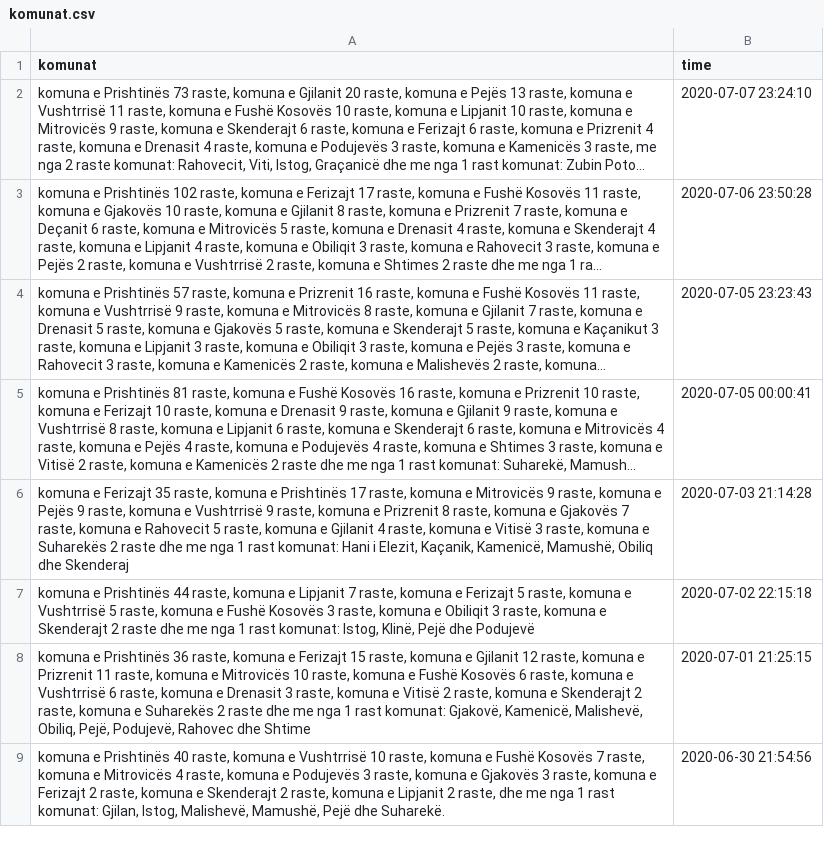
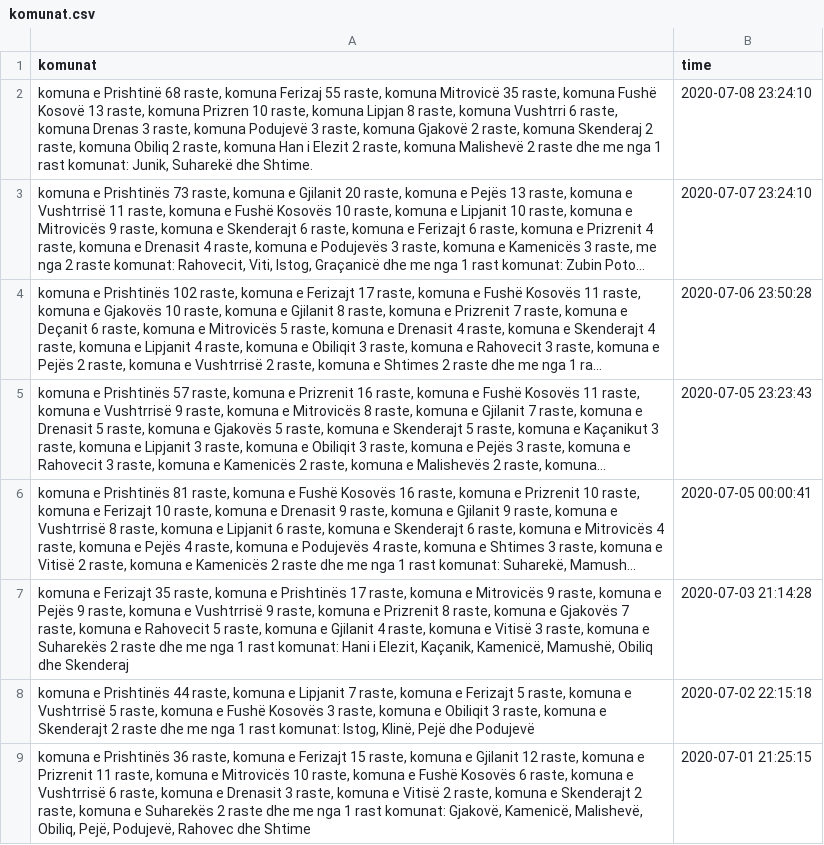
Before and after one commit to gentrexha/kosovo-covid-animation, a CSV file: data/komunat.csv, drawn as a sheet; only a part is shown; the shorter side is filled out with more unchanged rows; long unchanged cells end in …; the diff names each change by its address in the sheet, - before the commit and + after, or states it on an @@ line.

```diff
--- a/data/komunat.csv
+++ b/data/komunat.csv
+row 2: komuna e Prishtinë 68 raste, komuna Ferizaj 55 raste, komuna Mitrovicë 35 raste, komuna Fushë Kosovë 13 raste, komuna Prizren 10 raste, komuna Lipjan 8 raste, komuna Vushtrri 6 raste, komuna Drenas 3 raste, komuna Podujevë 3 raste, komuna Gjakovë 2 raste, komuna Skenderaj 2 raste, komuna Obiliq 2 raste, komuna Han i Elezit 2 raste, komuna Malishevë 2 raste dhe me nga 1 rast komunat: Junik, Suharekë dhe Shtime. | 2020-07-08 23:24:10
```
Also changed, not shown: 13 other files.
